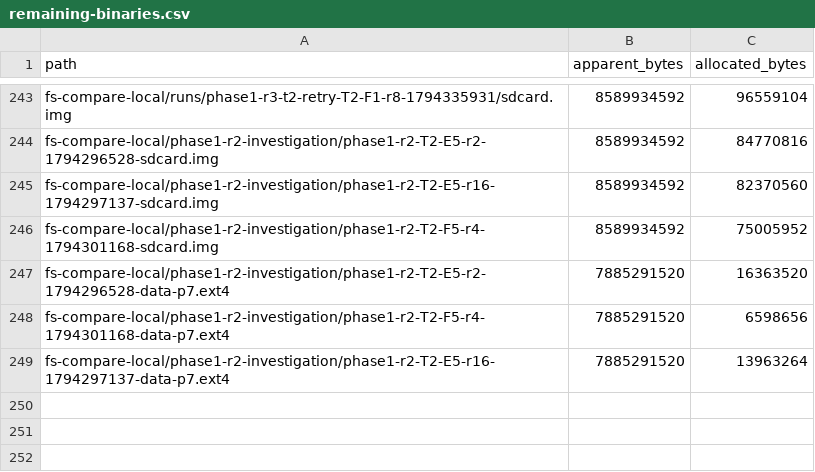
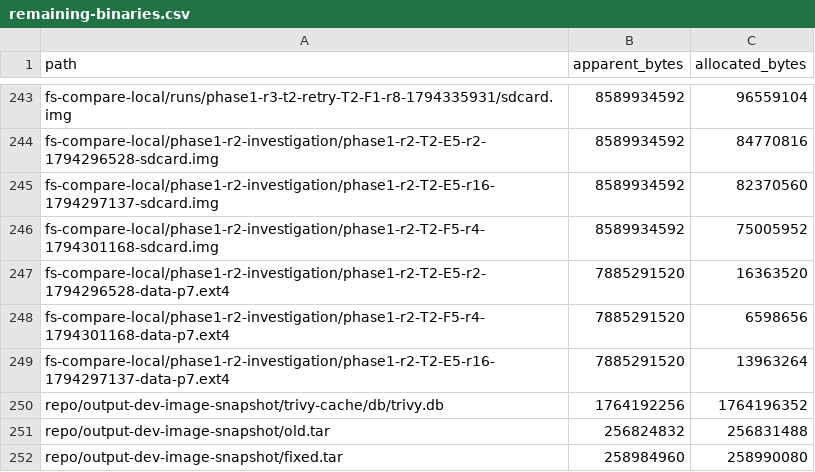
Before and after one commit to uist1idrju3i/MSD-Linux, a CSV file: session-2026-11-13/evidence/remaining-binaries.csv, drawn as a sheet; only a part is shown, gaps mark what is left out; the diff names each change by its address in the sheet, - before the commit and + after, or states it on an @@ line.

```diff
--- a/session-2026-11-13/evidence/remaining-binaries.csv
+++ b/session-2026-11-13/evidence/remaining-binaries.csv
+row 250: repo/output-dev-image-snapshot/trivy-cache/db/trivy.db | 1764192256 | 1764196352
+row 251: repo/output-dev-image-snapshot/old.tar | 256824832 | 256831488
+row 252: repo/output-dev-image-snapshot/fixed.tar | 258984960 | 258990080
```
Also changed, not shown: 2 other files.
